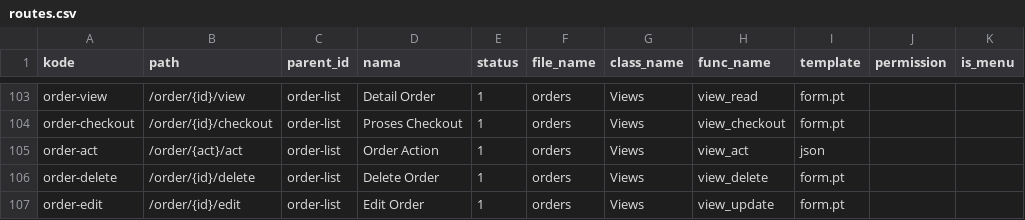
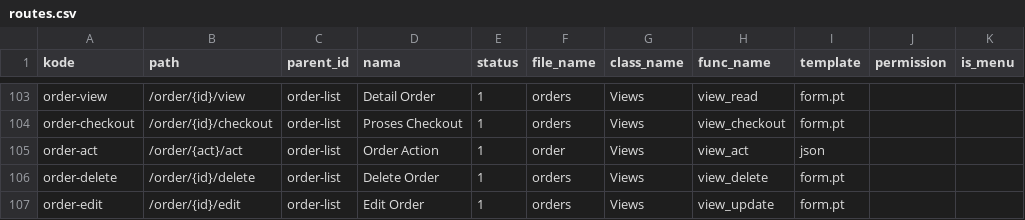
Before and after one commit to cendekia-mu/pos, a CSV file: tsa_pos/scripts/data/routes.csv, drawn as a sheet; only a part is shown, gaps mark what is left out.

Commit message:
orders. datable

```diff
--- a/tsa_pos/scripts/data/routes.csv
+++ b/tsa_pos/scripts/data/routes.csv
@@ -104,3 +104,3 @@ order-view,/order/{id}/view,order-list,Detail Order,1,orders,Views,view_read,for
 order-checkout,/order/{id}/checkout,order-list,Proses Checkout,1,orders,Views,view_checkout,form.pt,,
-order-act,/order/{act}/act,order-list,Order Action,1,orders,Views,view_act,json,,
+order-act,/order/{act}/act,order-list,Order Action,1,order,Views,view_act,json,,
 order-delete,/order/{id}/delete,order-list,Delete Order,1,orders,Views,view_delete,form.pt,,
```
Also changed, not shown: 1 other file.
